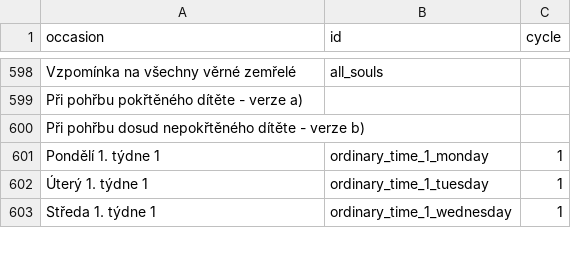
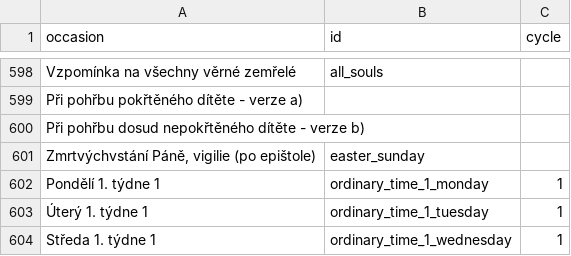
Before and after one commit to jirihon/pslm, a CSV file: db/occasion_romcal.csv, drawn as a sheet; only a part is shown, gaps mark what is left out.

```diff
--- a/db/occasion_romcal.csv
+++ b/db/occasion_romcal.csv
@@ -600,2 +600,3 @@ occasion,id,cycle
 "Při pohřbu dosud nepokřtěného dítěte - verze b)",,
+"Zmrtvýchvstání Páně, vigilie (po epištole)",easter_sunday,
 "Pondělí 1. týdne 1",ordinary_time_1_monday,1
```
Also changed, not shown: 8 other files.
